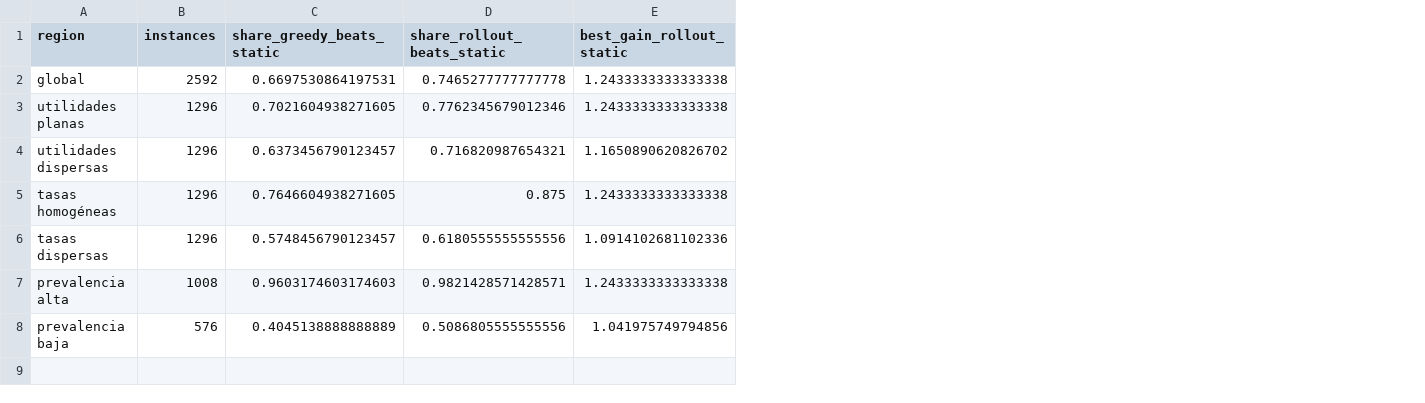
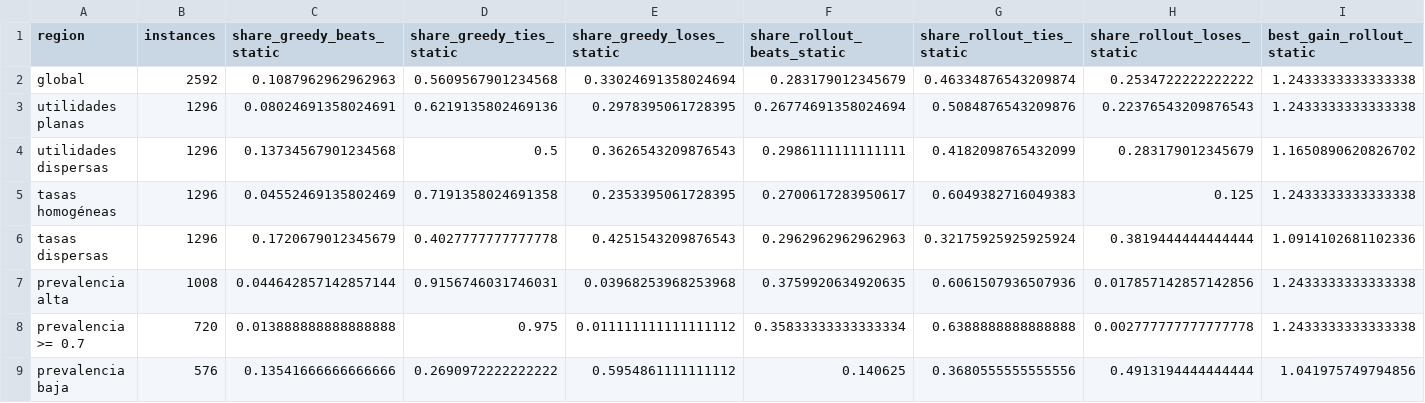
Before and after one commit to hectorrbv/pooled-testing-dynamic, a CSV file: augmented/data/laminar_week/showcase_regions.csv, drawn as a sheet; only a part is shown; addresses are those after the commit; rows hold the shown columns only; the diff names each change by its address in the sheet, - before the commit and + after, or states it on an @@ line.

```diff
--- a/augmented/data/laminar_week/showcase_regions.csv
+++ b/augmented/data/laminar_week/showcase_regions.csv
+column D (share_greedy_ties_static), rows 2-7: 0.5609567901234568 | 0.6219135802469136 | 0.5 | 0.7191358024691358 | 0.4027777777777778 | 0.9156746031746031; row 9: 0.2690972222222222
+column E (share_greedy_loses_static), rows 2-7: 0.33024691358024694 | 0.2978395061728395 | 0.3626543209876543 | 0.2353395061728395 | 0.4251543209876543 | 0.03968253968253968; row 9: 0.5954861111111112
+column G (share_rollout_ties_static), rows 2-7: 0.46334876543209874 | 0.5084876543209876 | 0.4182098765432099 | 0.6049382716049383 | 0.32175925925925924 | 0.6061507936507936; row 9: 0.3680555555555556
+column H (share_rollout_loses_static), rows 2-7: 0.2534722222222222 | 0.22376543209876543 | 0.283179012345679 | 0.125 | 0.3819444444444444 | 0.017857142857142856; row 9: 0.4913194444444444
-C2 (share_greedy_beats_static): 0.6697530864197531
+C2 (share_greedy_beats_static): 0.1087962962962963
-F2 (share_rollout_beats_static): 0.7465277777777778
+F2 (share_rollout_beats_static): 0.283179012345679
-C3 (share_greedy_beats_static): 0.7021604938271605
+C3 (share_greedy_beats_static): 0.08024691358024691
-F3 (share_rollout_beats_static): 0.7762345679012346
+F3 (share_rollout_beats_static): 0.26774691358024694
-C4 (share_greedy_beats_static): 0.6373456790123457
+C4 (share_greedy_beats_static): 0.13734567901234568
-F4 (share_rollout_beats_static): 0.716820987654321
+F4 (share_rollout_beats_static): 0.2986111111111111
-C5 (share_greedy_beats_static): 0.7646604938271605
+C5 (share_greedy_beats_static): 0.04552469135802469
-F5 (share_rollout_beats_static): 0.875
+F5 (share_rollout_beats_static): 0.2700617283950617
-C6 (share_greedy_beats_static): 0.5748456790123457
+C6 (share_greedy_beats_static): 0.1720679012345679
-F6 (share_rollout_beats_static): 0.6180555555555556
+F6 (share_rollout_beats_static): 0.2962962962962963
-C7 (share_greedy_beats_static): 0.9603174603174603
+C7 (share_greedy_beats_static): 0.044642857142857144
-F7 (share_rollout_beats_static): 0.9821428571428571
+F7 (share_rollout_beats_static): 0.3759920634920635
+row 8: prevalencia >= 0.7 | 720 | 0.013888888888888888 | 0.975 | 0.011111111111111112 | 0.35833333333333334 | 0.6388888888888888 | 0.002777777777777778 | 1.2433333333333338
-C9 (share_greedy_beats_static): 0.4045138888888889
+C9 (share_greedy_beats_static): 0.13541666666666666
-F9 (share_rollout_beats_static): 0.5086805555555556
+F9 (share_rollout_beats_static): 0.140625
```
Also changed, not shown: 46 other files.
